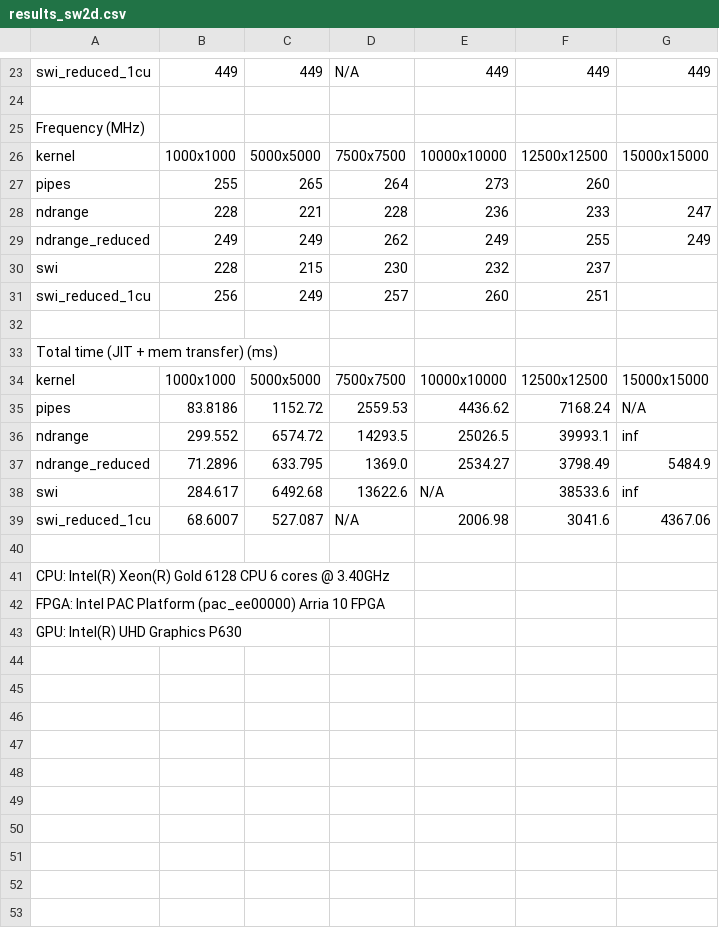
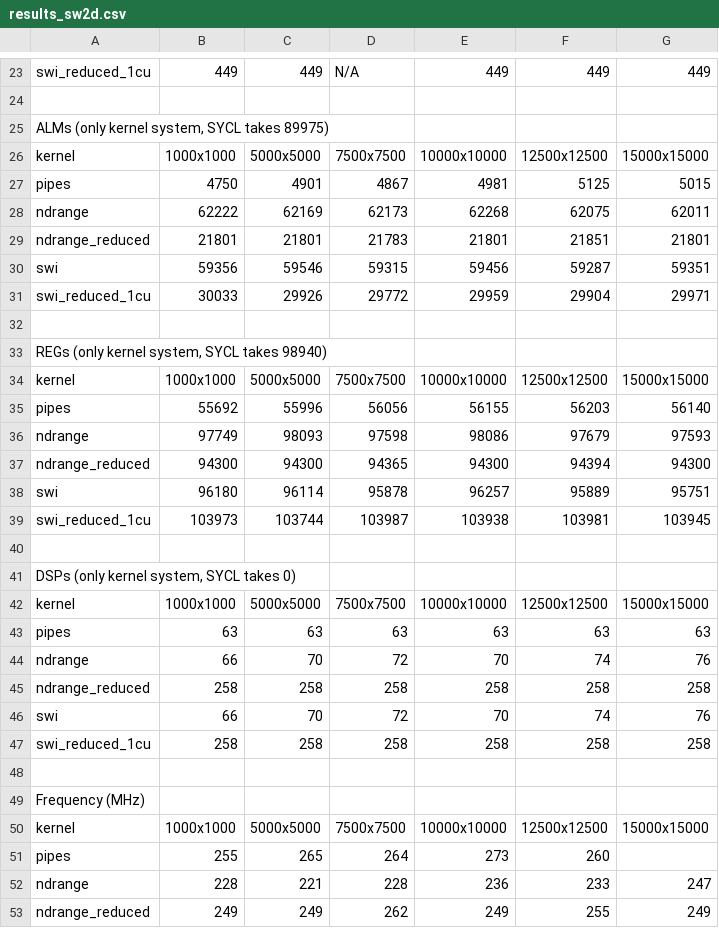
Before and after one commit to robertszafa/sycl-kernels-mem-reduced, a CSV file: sw2d/results_sw2d.csv, drawn as a sheet; only a part is shown, gaps mark what is left out; the shorter side is filled out with more unchanged rows; the diff names each change by its address in the sheet, - before the commit and + after, or states it on an @@ line.

```diff
--- a/sw2d/results_sw2d.csv
+++ b/sw2d/results_sw2d.csv
+row 25: ALMs (only kernel system, SYCL takes 89975)
+row 26: kernel | 1000x1000 | 5000x5000 | 7500x7500 | 10000x10000 | 12500x12500 | 15000x15000
+row 27: pipes | 4750 | 4901 | 4867 | 4981 | 5125 | 5015
+row 28: ndrange | 62222 | 62169 | 62173 | 62268 | 62075 | 62011
+row 29: ndrange_reduced | 21801 | 21801 | 21783 | 21801 | 21851 | 21801
+row 30: swi | 59356 | 59546 | 59315 | 59456 | 59287 | 59351
+row 31: swi_reduced_1cu | 30033 | 29926 | 29772 | 29959 | 29904 | 29971
+row 32: (empty)
+row 33: REGs (only kernel system, SYCL takes 98940)
+row 34: kernel | 1000x1000 | 5000x5000 | 7500x7500 | 10000x10000 | 12500x12500 | 15000x15000
+row 35: pipes | 55692 | 55996 | 56056 | 56155 | 56203 | 56140
+row 36: ndrange | 97749 | 98093 | 97598 | 98086 | 97679 | 97593
+row 37: ndrange_reduced | 94300 | 94300 | 94365 | 94300 | 94394 | 94300
+row 38: swi | 96180 | 96114 | 95878 | 96257 | 95889 | 95751
+row 39: swi_reduced_1cu | 103973 | 103744 | 103987 | 103938 | 103981 | 103945
+row 40: (empty)
+row 41: DSPs (only kernel system, SYCL takes 0)
+row 42: kernel | 1000x1000 | 5000x5000 | 7500x7500 | 10000x10000 | 12500x12500 | 15000x15000
+row 43: pipes | 63 | 63 | 63 | 63 | 63 | 63
+row 44: ndrange | 66 | 70 | 72 | 70 | 74 | 76
+row 45: ndrange_reduced | 258 | 258 | 258 | 258 | 258 | 258
+row 46: swi | 66 | 70 | 72 | 70 | 74 | 76
+row 47: swi_reduced_1cu | 258 | 258 | 258 | 258 | 258 | 258
+row 48: (empty)
```
Also changed, not shown: velfg/results_velfg.csv, 2 other files.
